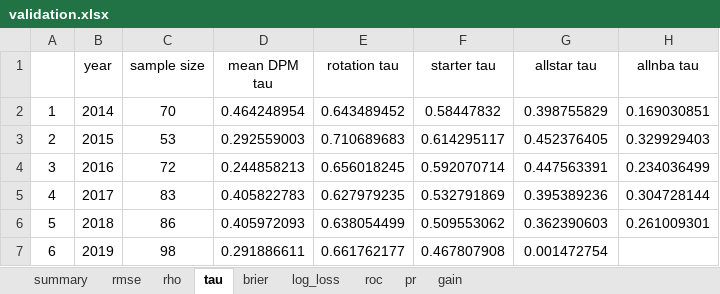
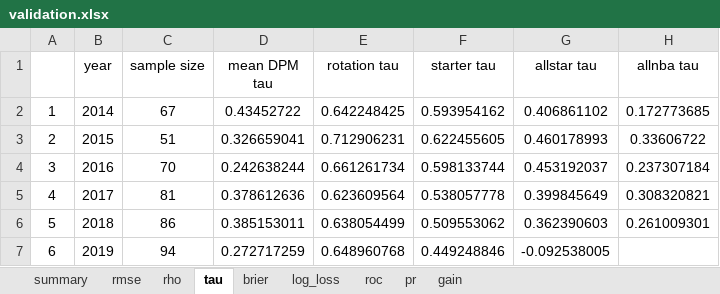
Before and after one commit to Uttam2007110/NBA-Draft-Model-Dashboard, an Excel workbook: validation.xlsx, sheet tau, drawn as a sheet; only a part is shown; values as stored, in another font and other column widths than the file's, no borders; the diff covers the shown part only; the diff names each change by its address in the sheet, - before the commit and + after, or states it on an @@ line.

```diff
--- a/validation.xlsx (sheet tau)
+++ b/validation.xlsx (sheet tau)
-C2 (sample size): 70
+C2 (sample size): 67
-D2 (mean DPM tau): 0.464248954
+D2 (mean DPM tau): 0.43452722
-E2 (rotation tau): 0.643489452
+E2 (rotation tau): 0.642248425
-F2 (starter tau): 0.58447832
+F2 (starter tau): 0.593954162
-G2 (allstar tau): 0.398755829
+G2 (allstar tau): 0.406861102
-H2 (allnba tau): 0.169030851
+H2 (allnba tau): 0.172773685
-C3 (sample size): 53
+C3 (sample size): 51
-D3 (mean DPM tau): 0.292559003
+D3 (mean DPM tau): 0.326659041
-E3 (rotation tau): 0.710689683
+E3 (rotation tau): 0.712906231
-F3 (starter tau): 0.614295117
+F3 (starter tau): 0.622455605
-G3 (allstar tau): 0.452376405
+G3 (allstar tau): 0.460178993
-H3 (allnba tau): 0.329929403
+H3 (allnba tau): 0.33606722
-C4 (sample size): 72
+C4 (sample size): 70
-D4 (mean DPM tau): 0.244858213
+D4 (mean DPM tau): 0.242638244
-E4 (rotation tau): 0.656018245
+E4 (rotation tau): 0.661261734
-F4 (starter tau): 0.592070714
+F4 (starter tau): 0.598133744
-G4 (allstar tau): 0.447563391
+G4 (allstar tau): 0.453192037
-H4 (allnba tau): 0.234036499
+H4 (allnba tau): 0.237307184
-C5 (sample size): 83
+C5 (sample size): 81
-D5 (mean DPM tau): 0.405822783
+D5 (mean DPM tau): 0.378612636
-E5 (rotation tau): 0.627979235
+E5 (rotation tau): 0.623609564
-F5 (starter tau): 0.532791869
+F5 (starter tau): 0.538057778
-G5 (allstar tau): 0.395389236
+G5 (allstar tau): 0.399845649
-H5 (allnba tau): 0.304728144
+H5 (allnba tau): 0.308320821
-D6 (mean DPM tau): 0.405972093
+D6 (mean DPM tau): 0.385153011
-C7 (sample size): 98
+C7 (sample size): 94
-D7 (mean DPM tau): 0.291886611
+D7 (mean DPM tau): 0.272717259
-E7 (rotation tau): 0.661762177
+E7 (rotation tau): 0.648960768
-F7 (starter tau): 0.467807908
+F7 (starter tau): 0.449248846
-G7 (allstar tau): 0.001472754
+G7 (allstar tau): -0.092538005
```
Also changed, not shown: 25 edited cells elsewhere in this sheet, sheet summary, sheet brier, sheet gain, sheet log_loss, sheet roc, sheet pr, 2 more sheets, 1 other file.
